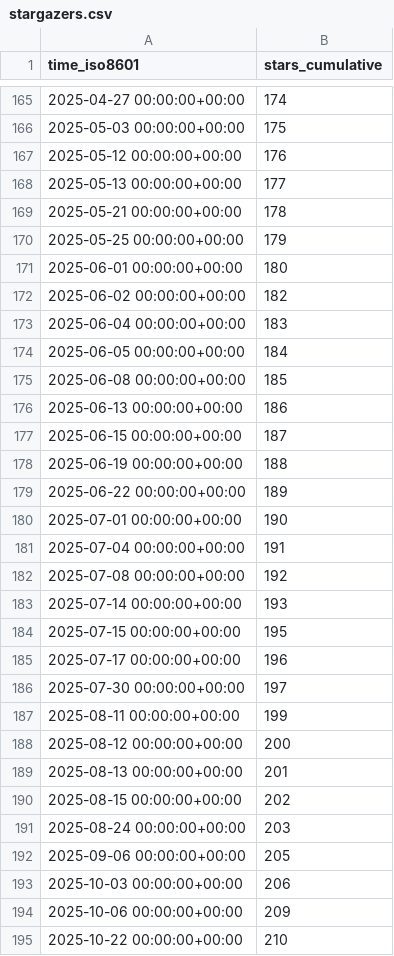
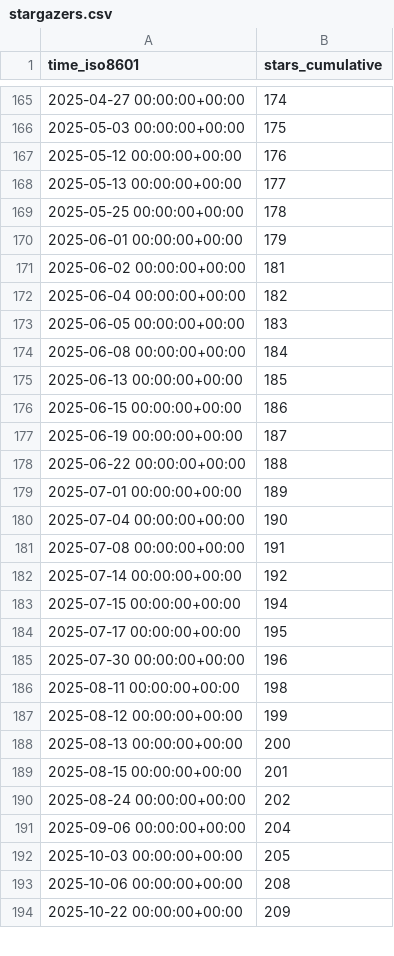
Before and after one commit to glikely/obs-ptz-stats, a CSV file: glikely/obs-ptz/ghrs-data/stargazers.csv, drawn as a sheet; only a part is shown, gaps mark what is left out; the diff covers the shown part only.

```diff
--- a/glikely/obs-ptz/ghrs-data/stargazers.csv
+++ b/glikely/obs-ptz/ghrs-data/stargazers.csv
@@ -168,28 +168,27 @@ time_iso8601,stars_cumulative
 2025-05-13 00:00:00+00:00,177
-2025-05-21 00:00:00+00:00,178
-2025-05-25 00:00:00+00:00,179
-2025-06-01 00:00:00+00:00,180
-2025-06-02 00:00:00+00:00,182
-2025-06-04 00:00:00+00:00,183
-2025-06-05 00:00:00+00:00,184
-2025-06-08 00:00:00+00:00,185
-2025-06-13 00:00:00+00:00,186
-2025-06-15 00:00:00+00:00,187
-2025-06-19 00:00:00+00:00,188
-2025-06-22 00:00:00+00:00,189
-2025-07-01 00:00:00+00:00,190
-2025-07-04 00:00:00+00:00,191
-2025-07-08 00:00:00+00:00,192
-2025-07-14 00:00:00+00:00,193
-2025-07-15 00:00:00+00:00,195
-2025-07-17 00:00:00+00:00,196
-2025-07-30 00:00:00+00:00,197
-2025-08-11 00:00:00+00:00,199
-2025-08-12 00:00:00+00:00,200
-2025-08-13 00:00:00+00:00,201
-2025-08-15 00:00:00+00:00,202
-2025-08-24 00:00:00+00:00,203
-2025-09-06 00:00:00+00:00,205
-2025-10-03 00:00:00+00:00,206
-2025-10-06 00:00:00+00:00,209
-2025-10-22 00:00:00+00:00,210
+2025-05-25 00:00:00+00:00,178
+2025-06-01 00:00:00+00:00,179
+2025-06-02 00:00:00+00:00,181
+2025-06-04 00:00:00+00:00,182
+2025-06-05 00:00:00+00:00,183
+2025-06-08 00:00:00+00:00,184
+2025-06-13 00:00:00+00:00,185
+2025-06-15 00:00:00+00:00,186
+2025-06-19 00:00:00+00:00,187
+2025-06-22 00:00:00+00:00,188
+2025-07-01 00:00:00+00:00,189
+2025-07-04 00:00:00+00:00,190
+2025-07-08 00:00:00+00:00,191
+2025-07-14 00:00:00+00:00,192
+2025-07-15 00:00:00+00:00,194
+2025-07-17 00:00:00+00:00,195
+2025-07-30 00:00:00+00:00,196
+2025-08-11 00:00:00+00:00,198
+2025-08-12 00:00:00+00:00,199
+2025-08-13 00:00:00+00:00,200
+2025-08-15 00:00:00+00:00,201
+2025-08-24 00:00:00+00:00,202
+2025-09-06 00:00:00+00:00,204
+2025-10-03 00:00:00+00:00,205
+2025-10-06 00:00:00+00:00,208
+2025-10-22 00:00:00+00:00,209
```
Also changed, not shown: 51 edited cells elsewhere in this file.
